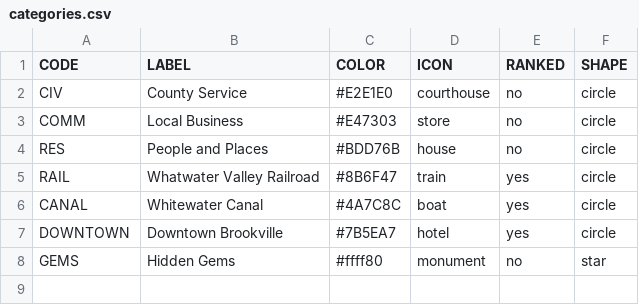
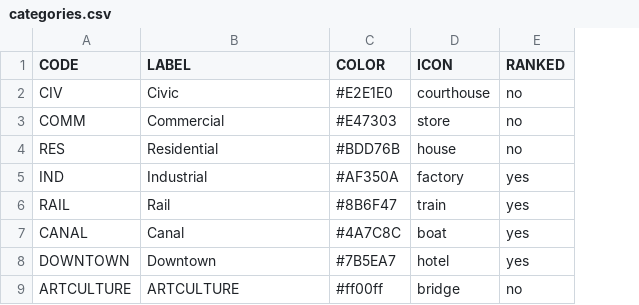
Before and after one commit to Luri-den/fclibraries, a CSV file: categories.csv, drawn as a sheet; removed rows and columns are numbered as before the commit, all else as after; the diff names each change by its address in the sheet, - before the commit and + after, or states it on an @@ line.

```diff
--- a/categories.csv
+++ b/categories.csv
-column F (SHAPE), rows 2-7: all circle
-B2 (LABEL): County Service
+B2 (LABEL): Civic
-B3 (LABEL): Local Business
+B3 (LABEL): Commercial
-B4 (LABEL): People and Places
+B4 (LABEL): Residential
+row 5: IND | Industrial | #AF350A | factory | yes
-B6 (LABEL): Whatwater Valley Railroad
+B6 (LABEL): Rail
-B7 (LABEL): Whitewater Canal
+B7 (LABEL): Canal
-B8 (LABEL): Downtown Brookville
+B8 (LABEL): Downtown
-row 8: GEMS | Hidden Gems | #ffff80 | monument | no | star
+row 9: ARTCULTURE | ARTCULTURE | #ff00ff | bridge | no
```
Also changed, not shown: childmarkers.csv, locations.csv, 34 other files.
